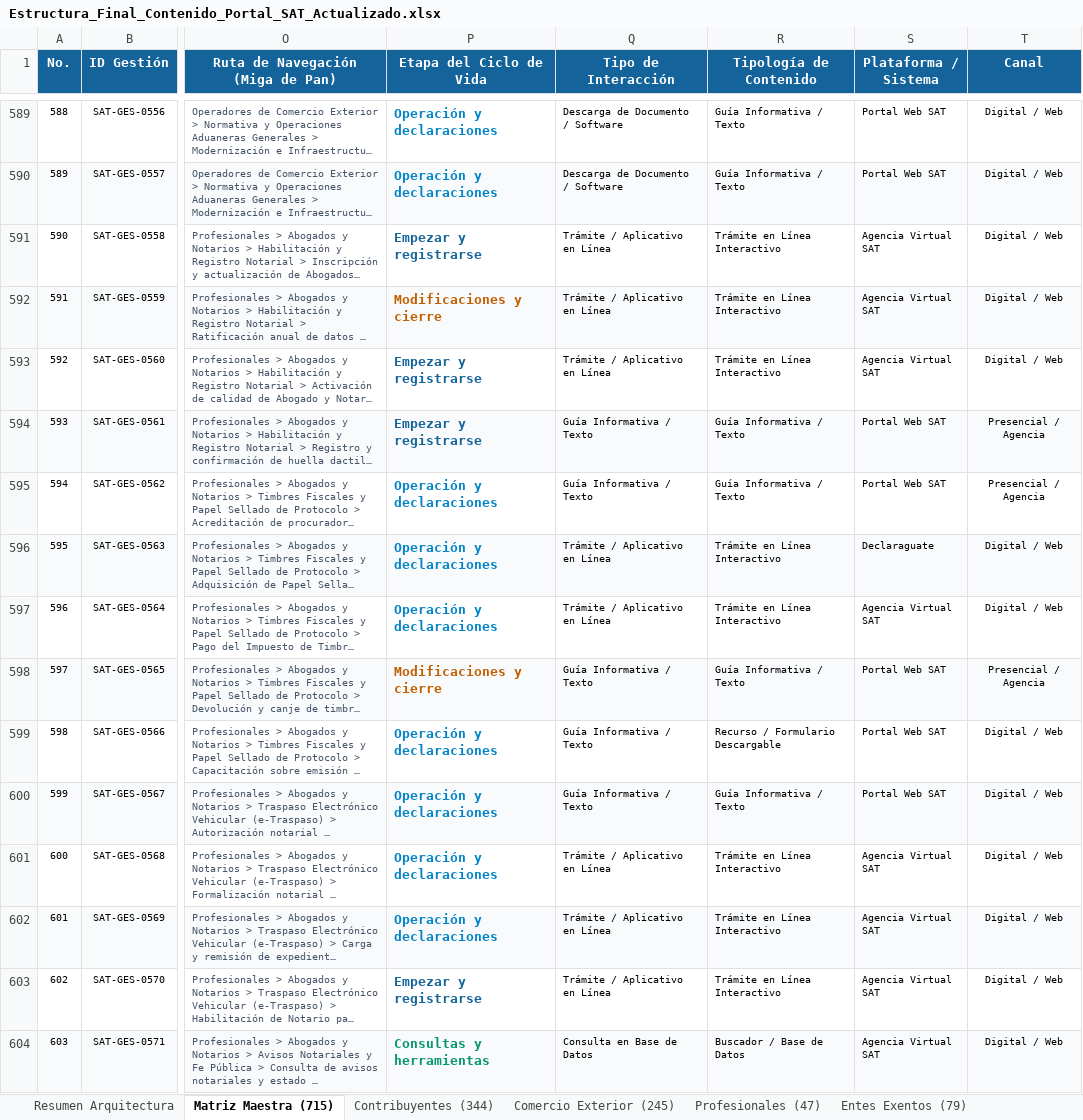
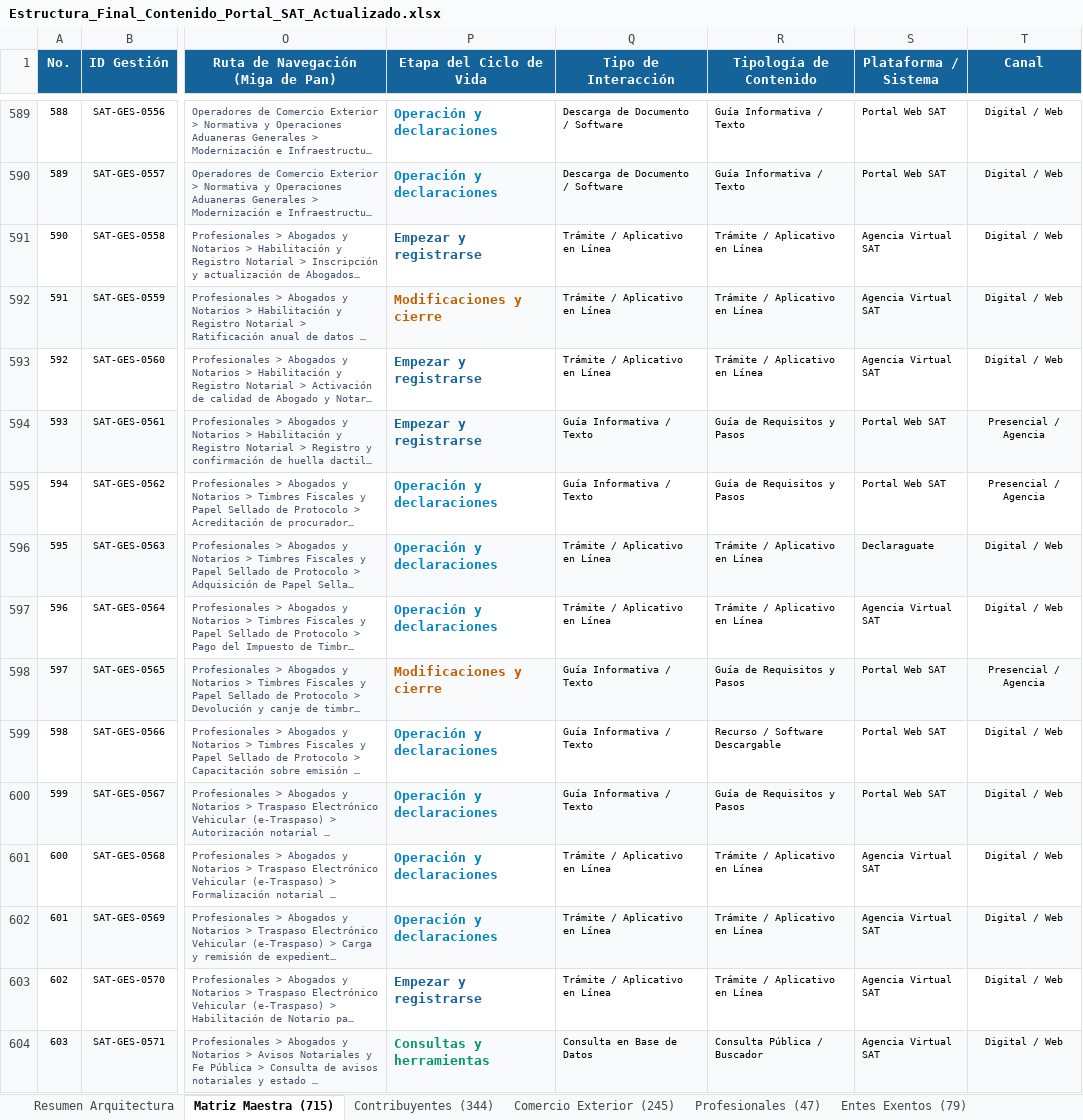
Before and after one commit to elKevin24/SAT, an Excel workbook: docs/fuentes-datos/02_archivos_producto_entregables/Estructura_Final_Contenido_Portal_SAT_Actualizado.xlsx, sheet Matriz Maestra (715), drawn as a sheet; only a part is shown, gaps mark what is left out; long unchanged cells end in …; values as stored, in another font and other column widths than the file's, no borders; the diff covers the shown part only; the diff names each change by its address in the sheet, - before the commit and + after, or states it on an @@ line.

Commit message:
fix(taxonomy): homologar tipologias de contenido y corregir discordancias
- Actualizar contrato TipologiaContenidoId en schema.ts con guia_informativa y contenido_multimedia
- Homologar 23 tramites de tramite_transaccional a tramite_interactivo
- Corregir tipologia de 5 servicios interactivos a consulta_buscador (SAT-GES-0008, 0039, 0065, 0207, 0333)
- Corregir tipologia de SAT-GES-0421 a recurso_descargable
- Sincronizar etiquetas oficiales en JSON y Excel maestro
- 20/20 pruebas Playwright aprobadas con 0 violaciones WCAG 2.2 AA

```diff
--- a/docs/fuentes-datos/02_archivos_producto_entregables/Estructura_Final_Contenido_Portal_SAT_Actualizado.xlsx (sheet Matriz Maestra (715))
+++ b/docs/fuentes-datos/02_archivos_producto_entregables/Estructura_Final_Contenido_Portal_SAT_Actualizado.xlsx (sheet Matriz Maestra (715))
-R591:R593 (Tipología de Contenido): Trámite en Línea Interactivo
+R591:R593 (Tipología de Contenido): Trámite / Aplicativo en Línea
-R594:R595 (Tipología de Contenido): Guía Informativa / Texto
+R594:R595 (Tipología de Contenido): Guía de Requisitos y Pasos
-R596:R597 (Tipología de Contenido): Trámite en Línea Interactivo
+R596:R597 (Tipología de Contenido): Trámite / Aplicativo en Línea
-R598 (Tipología de Contenido): Guía Informativa / Texto
+R598 (Tipología de Contenido): Guía de Requisitos y Pasos
-R599 (Tipología de Contenido): Recurso / Formulario Descargable
+R599 (Tipología de Contenido): Recurso / Software Descargable
-R600 (Tipología de Contenido): Guía Informativa / Texto
+R600 (Tipología de Contenido): Guía de Requisitos y Pasos
-R601:R603 (Tipología de Contenido): Trámite en Línea Interactivo
+R601:R603 (Tipología de Contenido): Trámite / Aplicativo en Línea
-R604 (Tipología de Contenido): Buscador / Base de Datos
+R604 (Tipología de Contenido): Consulta Pública / Buscador
```
Also changed, not shown: 190 edited cells elsewhere in this sheet, sheet Contribuyentes (344), sheet Profesionales (47), sheet Comercio Exterior (245), sheet Entes Exentos (79), 3 other files.
